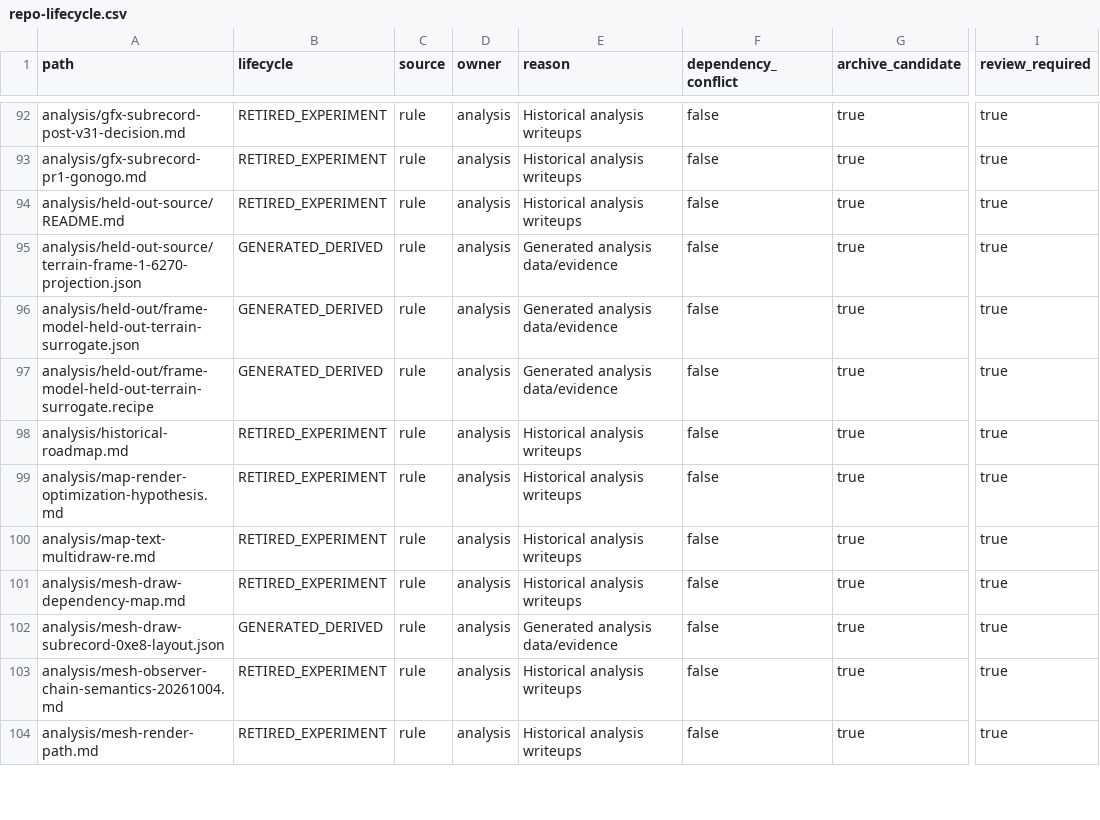
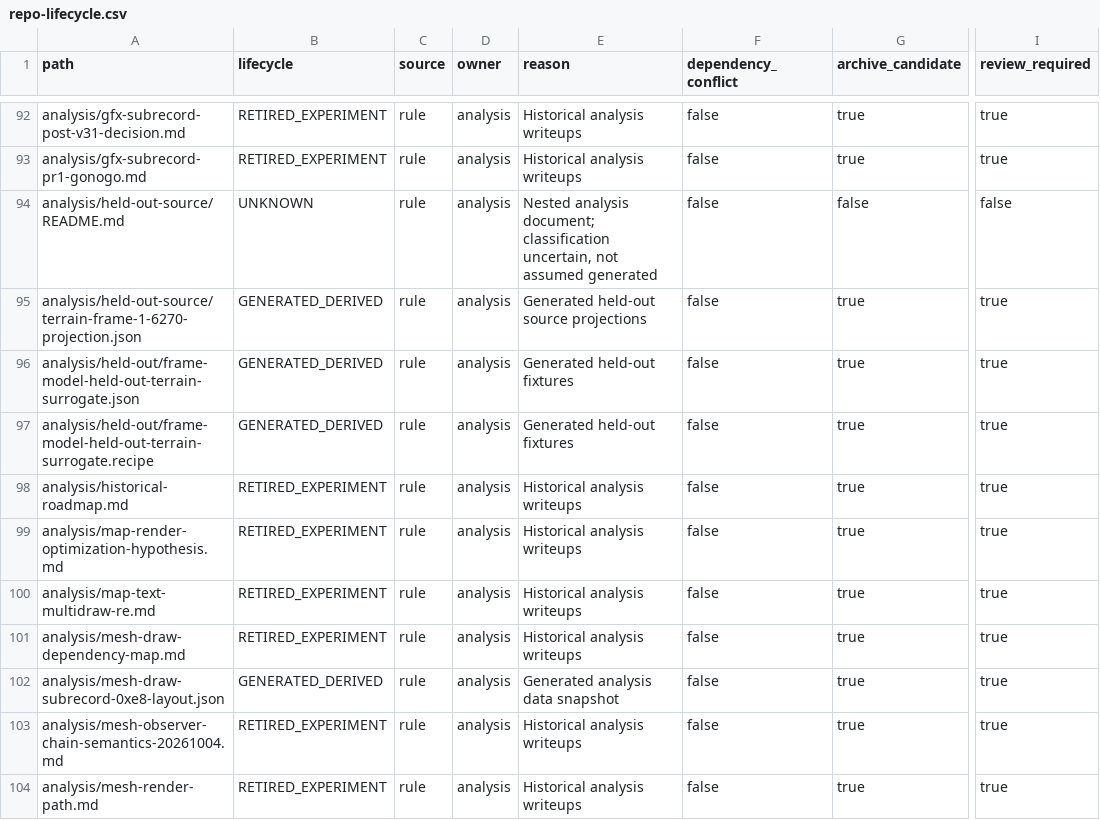
Before and after one commit to HagbardCel/eu4-mac-perf, a CSV file: docs/repo-lifecycle.csv, drawn as a sheet; only a part is shown, gaps mark what is left out; the diff covers the shown part only; the diff names each change by its address in the sheet, - before the commit and + after, or states it on an @@ line.

Commit message:
audit(P1c): segment-aware globs, package-scoped imports, narrower analysis map
Three correctness fixes to how paths and imports are interpreted:

- Lifecycle globs are now path-aware: * and ? stay within one path segment
  and ** spans segments. Previously fnmatch let * cross "/", so `analysis/*.md`
  also matched nested files and directory patterns were over-broad.
- Relative Python imports resolve strictly within their own package (exact
  package-relative path only, no suffix fallback), so a same-named module in a
  different package is never mistaken for a sibling. Absolute imports prefer an
  exact package-qualified path and fall back to suffix matching only as
  low-confidence edges.
- The analysis tree is no longer assumed regenerable: known generated families
  (renderer-corpus, held-out, held-out-source, output, top-level *.json) stay
  GENERATED_DERIVED while any other analysis path — including nested markdown —
  defaults to UNKNOWN. analysis/README.md is a navigation index (ACTIVE).

Effect at the pinned ref: no edge changes (the ref contains no relative
imports); 5 lifecycle reclassifications, all reducing candidacy — README.md to
ACTIVE and 4 nested analysis documents from RETIRED_EXPERIMENT to UNKNOWN.
Archive candidates 110 -> 105; nothing becomes eligible.

Tests: glob segment semantics, package-scoped/ambiguous/qualified import
resolution, and nested-analysis classification via the real policy.

```diff
--- a/docs/repo-lifecycle.csv
+++ b/docs/repo-lifecycle.csv
-B94 (lifecycle): RETIRED_EXPERIMENT
+B94 (lifecycle): UNKNOWN
-E94 (reason): Historical analysis writeups
+E94 (reason): Nested analysis document; classification uncertain, not assumed generated
-G94 (archive_candidate): true
+G94 (archive_candidate): false
-I94 (review_required): true
+I94 (review_required): false
-E95 (reason): Generated analysis data/evidence
+E95 (reason): Generated held-out source projections
-E96:E97 (reason): Generated analysis data/evidence
+E96:E97 (reason): Generated held-out fixtures
-E102 (reason): Generated analysis data/evidence
+E102 (reason): Generated analysis data snapshot
```
Also changed, not shown: 40 edited cells elsewhere in this file, 6 other files.
